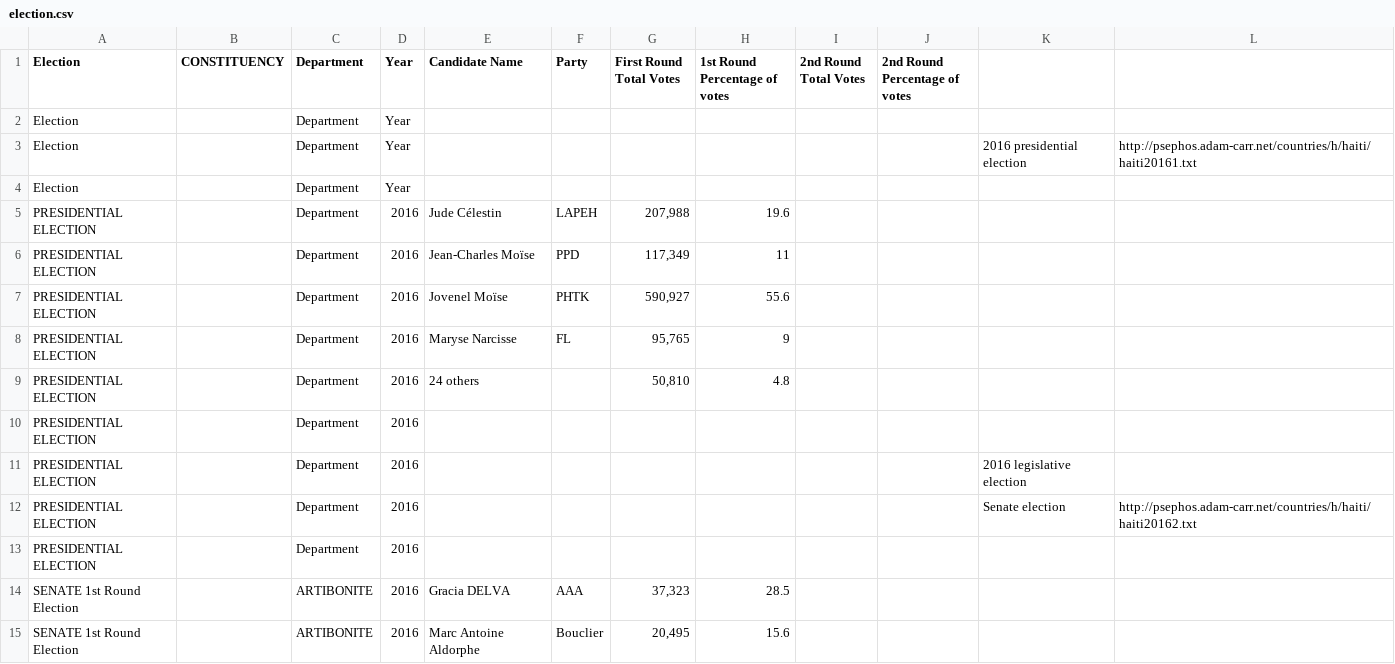
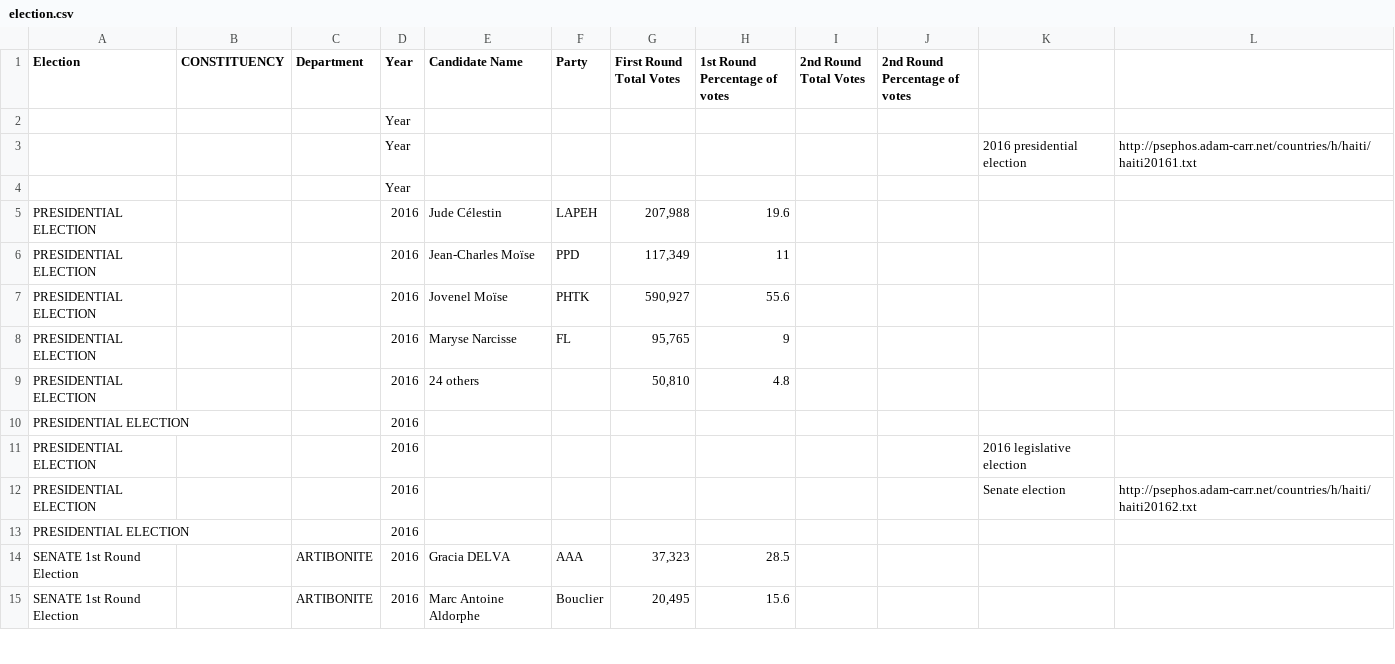
Before and after one commit to Hamza-crypto/vehicle-tracker-laravel, a CSV file: public/election.csv, drawn as a sheet; only a part is shown; the diff covers the shown part only.

Commit message:
Election code added

```diff
--- a/public/election.csv
+++ b/public/election.csv
@@ -1,14 +1,14 @@
 Election,CONSTITUENCY,Department,Year,Candidate Name,Party,First Round Total Votes,1st Round Percentage of votes,2nd Round Total Votes,2nd Round Percentage of votes,,
-Election,,Department,Year,,,,,,,,
-Election,,Department,Year,,,,,,,2016 presidential election,http://psephos.adam-carr.net/countries/h/haiti/haiti20161.txt
-Election,,Department,Year,,,,,,,,
-PRESIDENTIAL ELECTION,,Department,2016,Jude Célestin,LAPEH,"207,988",19.6,,,,
-PRESIDENTIAL ELECTION,,Department,2016,Jean-Charles Moïse,PPD,"117,349",11,,,,
-PRESIDENTIAL ELECTION,,Department,2016,Jovenel Moïse,PHTK,"590,927",55.6,,,,
-PRESIDENTIAL ELECTION,,Department,2016,Maryse Narcisse,FL,"95,765",9,,,,
-PRESIDENTIAL ELECTION,,Department,2016,24 others,,"50,810",4.8,,,,
-PRESIDENTIAL ELECTION,,Department,2016,,,,,,,,
-PRESIDENTIAL ELECTION,,Department,2016,,,,,,,2016 legislative election,
-PRESIDENTIAL ELECTION,,Department,2016,,,,,,,Senate election,http://psephos.adam-carr.net/countries/h/haiti/haiti20162.txt
-PRESIDENTIAL ELECTION,,Department,2016,,,,,,,,
+,,,Year,,,,,,,,
+,,,Year,,,,,,,2016 presidential election,http://psephos.adam-carr.net/countries/h/haiti/haiti20161.txt
+,,,Year,,,,,,,,
+PRESIDENTIAL ELECTION,,,2016,Jude Célestin,LAPEH,"207,988",19.6,,,,
+PRESIDENTIAL ELECTION,,,2016,Jean-Charles Moïse,PPD,"117,349",11,,,,
+PRESIDENTIAL ELECTION,,,2016,Jovenel Moïse,PHTK,"590,927",55.6,,,,
+PRESIDENTIAL ELECTION,,,2016,Maryse Narcisse,FL,"95,765",9,,,,
+PRESIDENTIAL ELECTION,,,2016,24 others,,"50,810",4.8,,,,
+PRESIDENTIAL ELECTION,,,2016,,,,,,,,
+PRESIDENTIAL ELECTION,,,2016,,,,,,,2016 legislative election,
+PRESIDENTIAL ELECTION,,,2016,,,,,,,Senate election,http://psephos.adam-carr.net/countries/h/haiti/haiti20162.txt
+PRESIDENTIAL ELECTION,,,2016,,,,,,,,
 SENATE 1st Round Election,,ARTIBONITE,2016,Gracia DELVA,AAA,"37,323",28.5,,,,
```
Also changed, not shown: 23 added rows and 24 edited cells elsewhere in this file.
